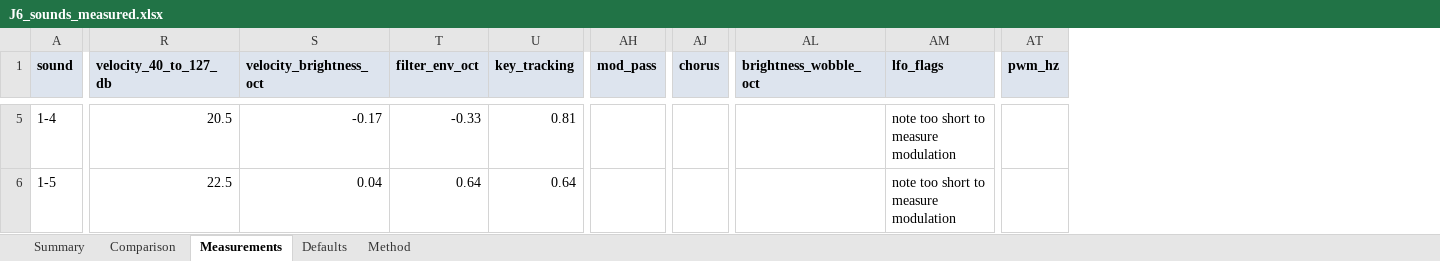
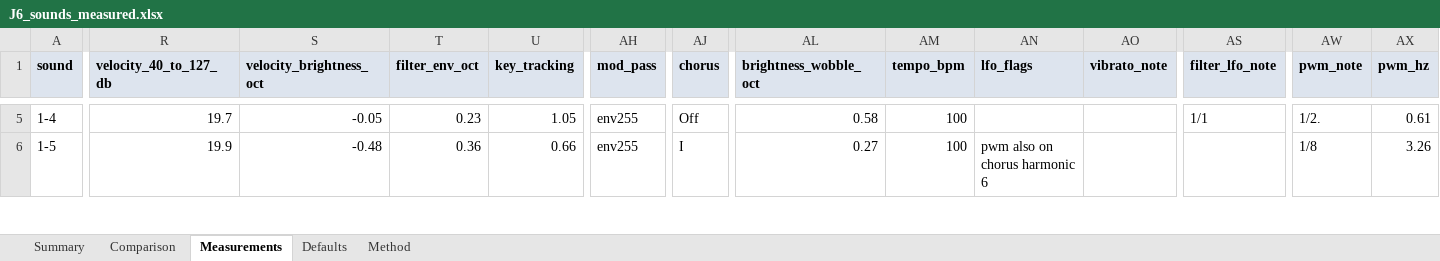
Before and after one commit to liotier/RolandStuff, an Excel workbook: J-6/results/J6_sounds_measured.xlsx, sheet Measurements, drawn as a sheet; only a part is shown, gaps mark what is left out; values as stored, in another font and other column widths than the file's, no borders; addresses are those after the commit; the diff covers the shown part only; the diff names each change by its address in the sheet, - before the commit and + after, or states it on an @@ line.

```diff
--- a/J-6/results/J6_sounds_measured.xlsx (sheet Measurements)
+++ b/J-6/results/J6_sounds_measured.xlsx (sheet Measurements)
+column AM (tempo_bpm), rows 5-6: 100 | 100
+column AO (vibrato_note), empty
+column AS (filter_lfo_note), row 5: 1/1
+column AW (pwm_note), rows 5-6: 1/2. | 1/8
-R5 (velocity_40_to_127_db): 20.5
+R5 (velocity_40_to_127_db): 19.7
-S5 (velocity_brightness_oct): -0.17
+S5 (velocity_brightness_oct): -0.05
-T5 (filter_env_oct): -0.33
+T5 (filter_env_oct): 0.23
-U5 (key_tracking): 0.81
+U5 (key_tracking): 1.05
-AH5:AH6 (mod_pass): (empty)
+AH5:AH6 (mod_pass): env255
-AJ5 (chorus): (empty)
+AJ5 (chorus): Off
-AL5 (brightness_wobble_oct): (empty)
+AL5 (brightness_wobble_oct): 0.58
-AN5 (lfo_flags): note too short to measure modulation
+AN5 (lfo_flags): (empty)
-AX5 (pwm_hz): (empty)
+AX5 (pwm_hz): 0.61
-R6 (velocity_40_to_127_db): 22.5
+R6 (velocity_40_to_127_db): 19.9
-S6 (velocity_brightness_oct): 0.04
+S6 (velocity_brightness_oct): -0.48
-T6 (filter_env_oct): 0.64
+T6 (filter_env_oct): 0.36
-U6 (key_tracking): 0.64
+U6 (key_tracking): 0.66
-AJ6 (chorus): (empty)
+AJ6 (chorus): I
-AL6 (brightness_wobble_oct): (empty)
+AL6 (brightness_wobble_oct): 0.27
-AN6 (lfo_flags): note too short to measure modulation
+AN6 (lfo_flags): pwm also on chorus harmonic 6
-AX6 (pwm_hz): (empty)
+AX6 (pwm_hz): 3.26
```
Also changed, not shown: 553 edited cells elsewhere in this sheet, sheet Comparison, sheet Summary, sheet Method, formulas that keep their value, 5 other files.
